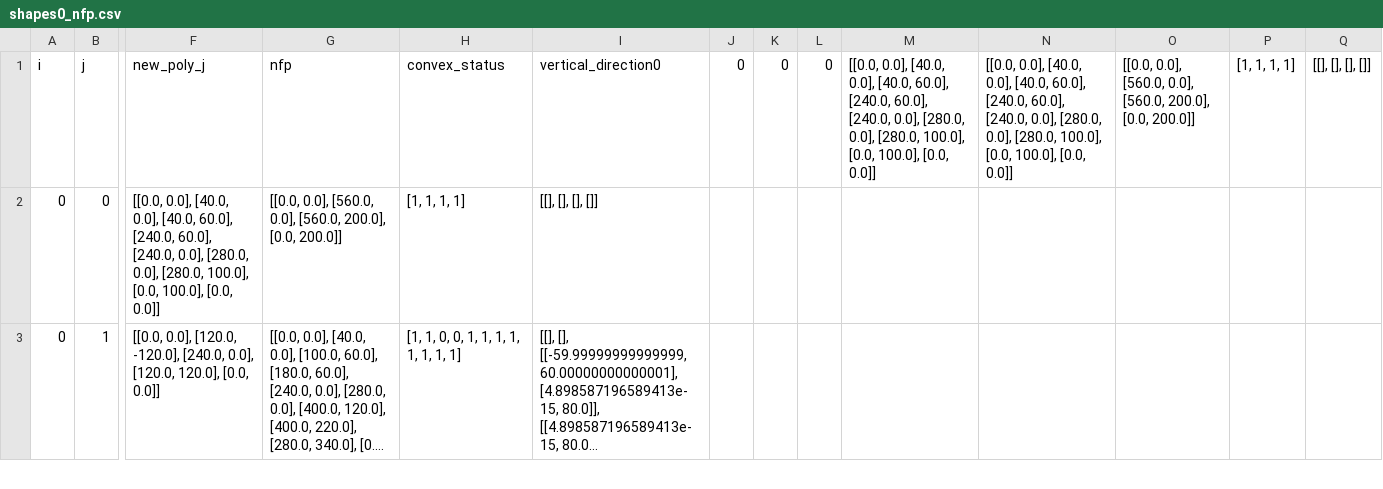
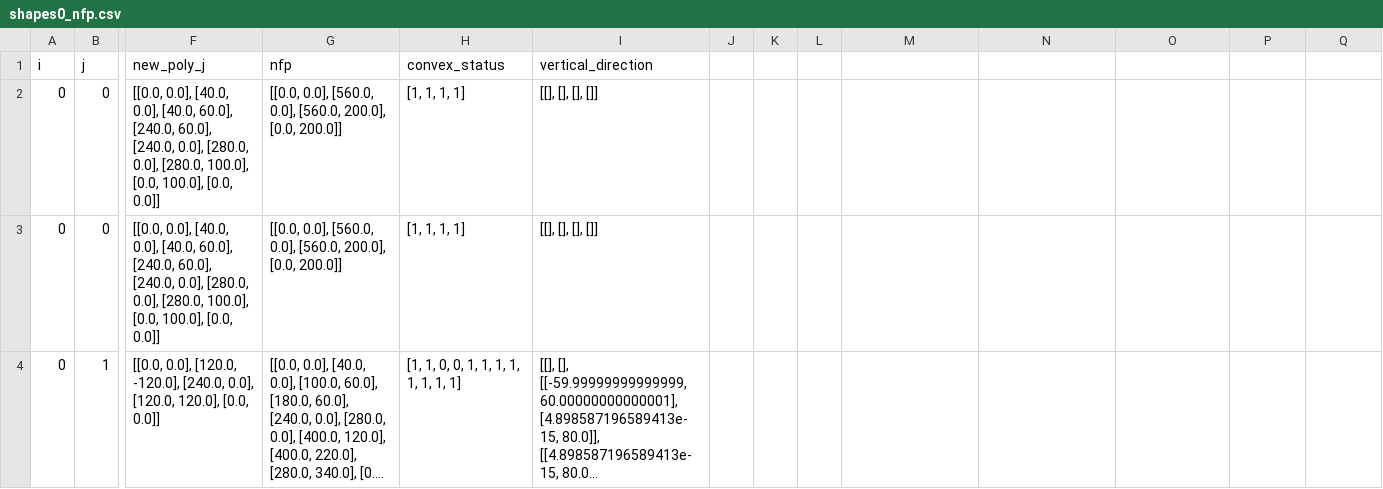
Before and after one commit to seanys/Packing-Algorithm, a CSV file: data/shapes0_nfp.csv, drawn as a sheet; only a part is shown, gaps mark what is left out; long unchanged cells end in …; rows hold the shown columns only; the diff names each change by its address in the sheet, - before the commit and + after, or states it on an @@ line.

```diff
--- a/data/shapes0_nfp.csv
+++ b/data/shapes0_nfp.csv
-I1: vertical_direction0
+I1: vertical_direction
-J1: 0
+J1: (empty)
-K1: 0
+K1: (empty)
-L1: 0
+L1: (empty)
-M1: [[0.0, 0.0], [40.0, 0.0], [40.0, 60.0], [240.0, 60.0], [240.0, 0.0], [280.0, 0.0], [280.0, 100.0], [0.0, 100.0], [0.0, 0.0]]
+M1: (empty)
-N1: [[0.0, 0.0], [40.0, 0.0], [40.0, 60.0], [240.0, 60.0], [240.0, 0.0], [280.0, 0.0], [280.0, 100.0], [0.0, 100.0], [0.0, 0.0]]
+N1: (empty)
-O1: [[0.0, 0.0], [560.0, 0.0], [560.0, 200.0], [0.0, 200.0]]
+O1: (empty)
-P1: [1, 1, 1, 1]
+P1: (empty)
-Q1: [[], [], [], []]
+Q1: (empty)
+row 2: 0 | 0 | [[0.0, 0.0], [40.0, 0.0], [40.0, 60.0], [240.0, 60.0], [240.0, 0.0], [280.0, 0.0], [280.0, 100.0], [0.0, 100.0], [0.0, 0.0]] | [[0.0, 0.0], [560.0, 0.0], [560.0, 200.0], [0.0, 200.0]] | [1, 1, 1, 1] | [[], [], [], []]
```
Also changed, not shown: data/jakobs2_clus_orientation.csv, 13 other files.
